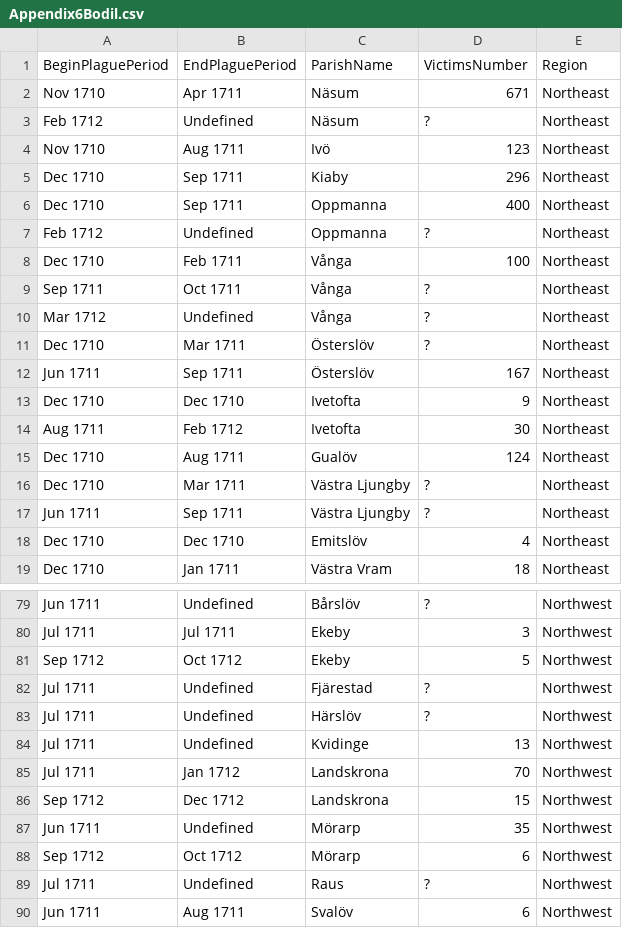
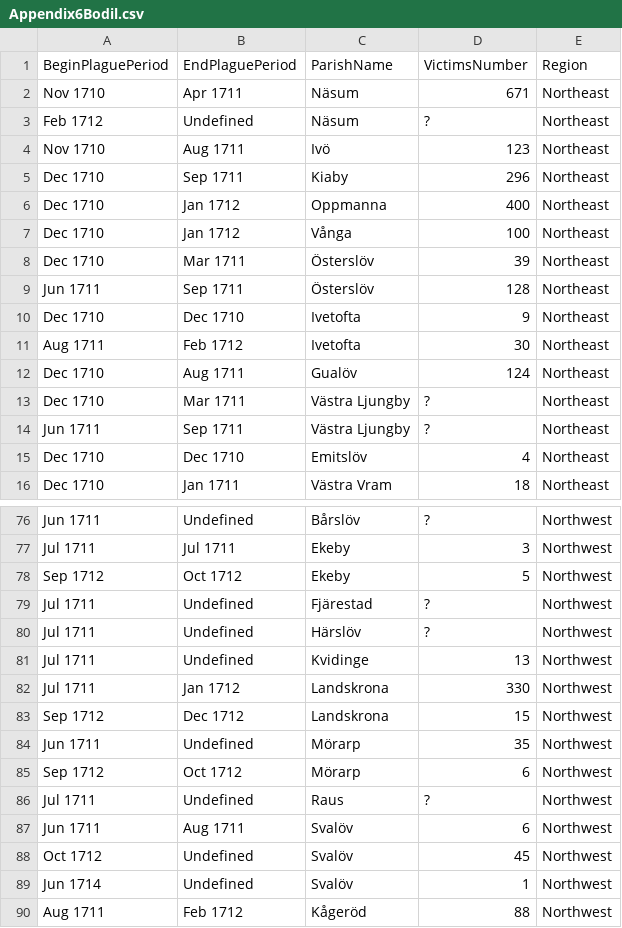
Before and after one commit to polislizarralde/PythonMathematicalModeling, a CSV file: docs/PlagueProject/data/Appendix6Bodil.csv, drawn as a sheet; only a part is shown, gaps mark what is left out; the shorter side is filled out with more unchanged rows.

Commit message:
Fix data

```diff
--- a/docs/PlagueProject/data/Appendix6Bodil.csv
+++ b/docs/PlagueProject/data/Appendix6Bodil.csv
@@ -5,9 +5,6 @@
 "Dec 1710","Sep 1711","Kiaby",296,"Northeast"
-"Dec 1710","Sep 1711","Oppmanna",400,"Northeast"
-"Feb 1712","Undefined","Oppmanna","?","Northeast"
-"Dec 1710","Feb 1711","Vånga",100,"Northeast"
-"Sep 1711","Oct 1711","Vånga","?","Northeast"
-"Mar 1712","Undefined","Vånga","?","Northeast"
-"Dec 1710","Mar 1711","Österslöv","?","Northeast"
-"Jun 1711","Sep 1711","Österslöv",167,"Northeast"
+"Dec 1710","Jan 1712","Oppmanna",400,"Northeast"
+"Dec 1710","Jan 1712","Vånga",100,"Northeast"
+"Dec 1710","Mar 1711","Österslöv","39","Northeast"
+"Jun 1711","Sep 1711","Österslöv",128,"Northeast"
 "Dec 1710","Dec 1710","Ivetofta",9,"Northeast"
@@ -84,3 +81,3 @@
 "Jul 1711","Undefined","Kvidinge",13,"Northwest"
-"Jul 1711","Jan 1712","Landskrona",70,"Northwest"
+"Jul 1711","Jan 1712","Landskrona",330,"Northwest"
 "Sep 1712","Dec 1712","Landskrona",15,"Northwest"
```
